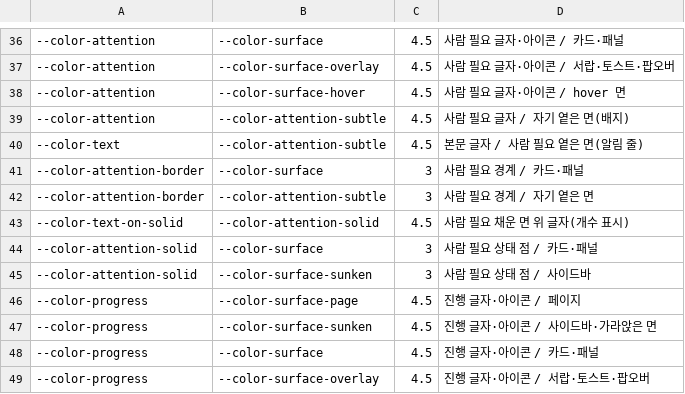
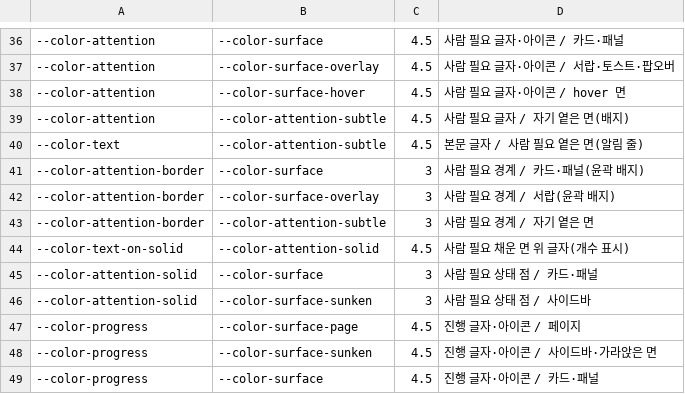
Before and after one commit to cano721/ai-harness, a TSV file: docs/design-system/contrast-pairs.tsv, drawn as a sheet; only a part is shown, gaps mark what is left out; the shorter side is filled out with more unchanged rows.

```diff
--- a/docs/design-system/contrast-pairs.tsv
+++ b/docs/design-system/contrast-pairs.tsv
@@ -40,3 +40,4 @@
 --color-text	--color-attention-subtle	4.5	본문 글자 / 사람 필요 옅은 면(알림 줄)
---color-attention-border	--color-surface	3	사람 필요 경계 / 카드·패널
+--color-attention-border	--color-surface	3	사람 필요 경계 / 카드·패널(윤곽 배지)
+--color-attention-border	--color-surface-overlay	3	사람 필요 경계 / 서랍(윤곽 배지)
 --color-attention-border	--color-attention-subtle	3	사람 필요 경계 / 자기 옅은 면
```
Also changed, not shown: 14 other files.
